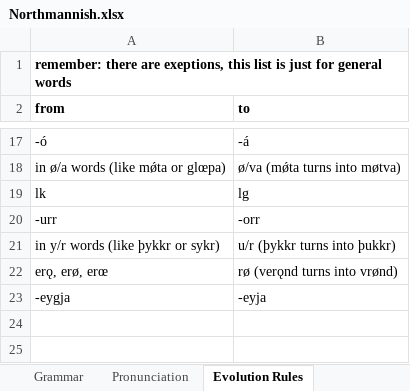
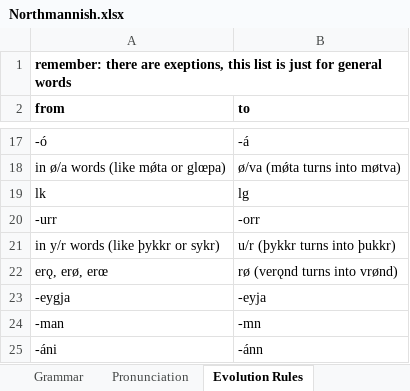
Before and after one commit to Oneo64/Aldraheimr2ndEdition, an Excel workbook: Literature/Languages/Northmannish.xlsx, sheet Evolution Rules, drawn as a sheet; only a part is shown, gaps mark what is left out; values as stored, in another font and other column widths than the file's, no borders; charts and pictures not drawn; the diff names each change by its address in the sheet, - before the commit and + after, or states it on an @@ line.

```diff
--- a/Literature/Languages/Northmannish.xlsx (sheet Evolution Rules)
+++ b/Literature/Languages/Northmannish.xlsx (sheet Evolution Rules)
+row 24: -man | -mn
+row 25: -áni | -ánn
```
Also changed, not shown: sheet Lexicon, sheet Declensions (pronouns).
